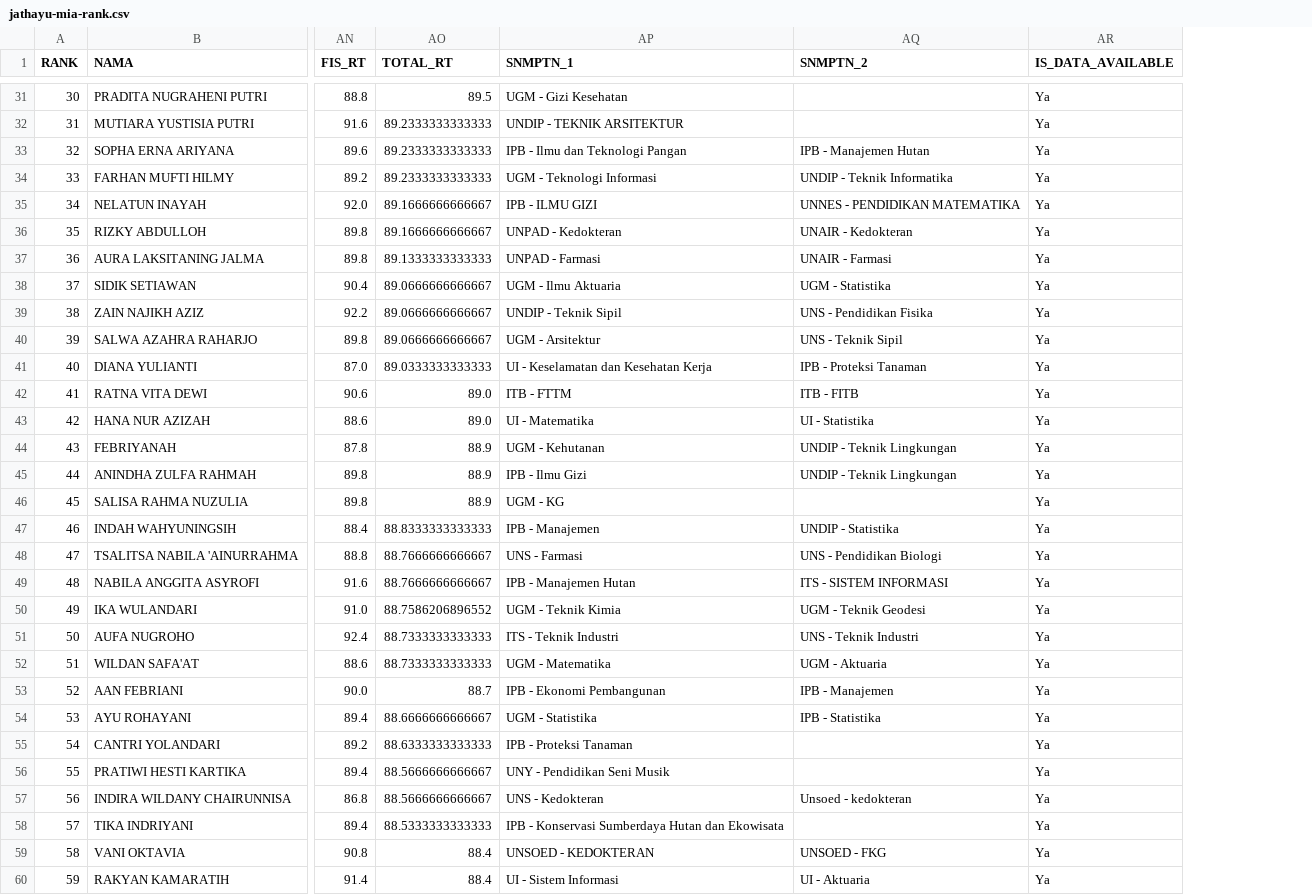
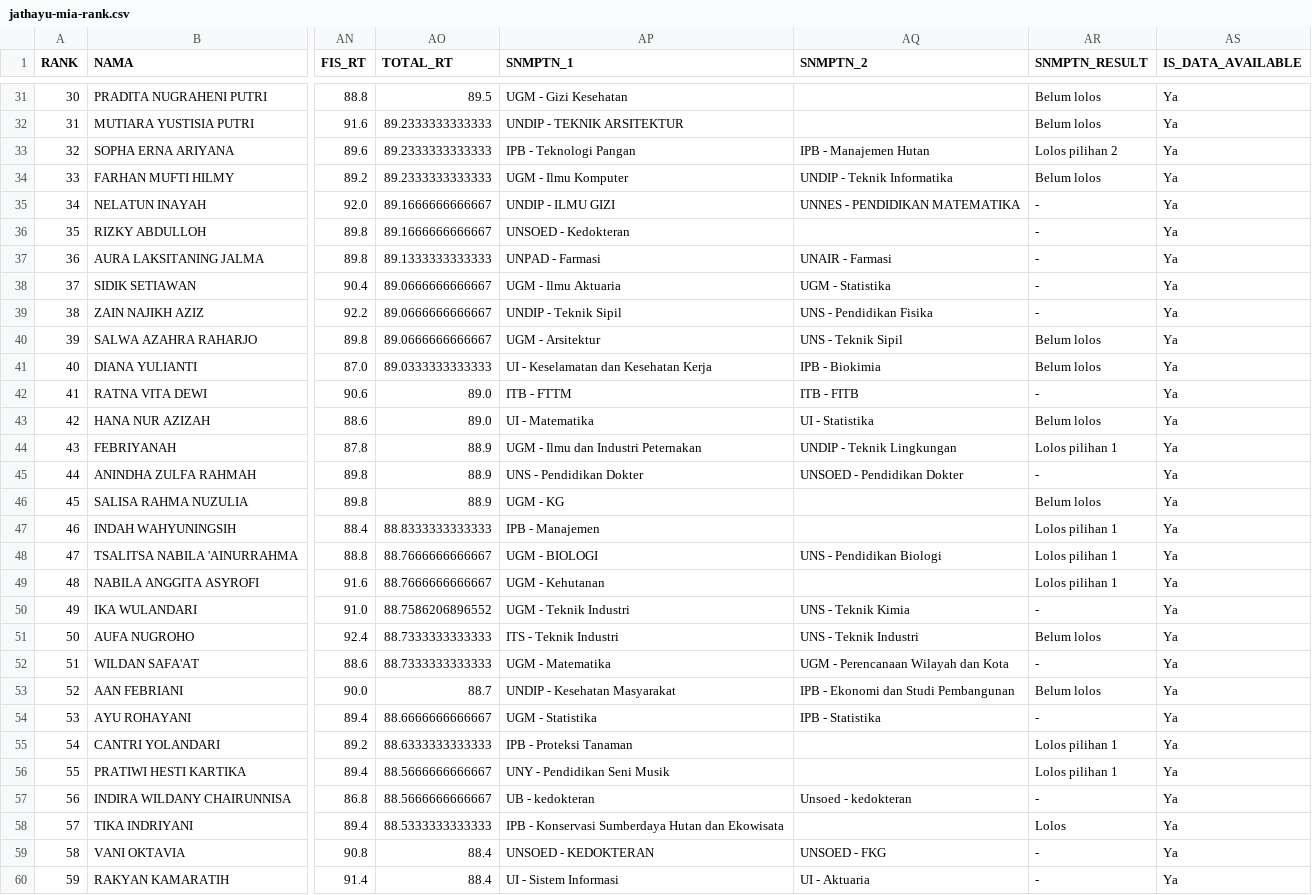
Before and after one commit to nasruliwn/jembawansnmptn, a CSV file: data/jathayu-mia-rank.csv, drawn as a sheet; only a part is shown, gaps mark what is left out; the diff covers the shown part only; the diff names each change by its address in the sheet, - before the commit and + after, or states it on an @@ line.

Commit message:
Add SNMPTN status

```diff
--- a/data/jathayu-mia-rank.csv
+++ b/data/jathayu-mia-rank.csv
+column AR (SNMPTN_RESULT), rows 31-60: Belum lolos | Belum lolos | Lolos pilihan 2 | Belum lolos | - | - | - | - | - | Belum lolos | Belum lolos | - | Belum lolos | Lolos pilihan 1 | - | Belum lolos | Lolos pilihan 1 | Lolos pilihan 1 | Lolos pilihan 1 | - | Belum lolos | - | Belum lolos | - | Lolos pilihan 1 | Lolos pilihan 1 | - | Lolos | - | -
-AP33 (SNMPTN_1): IPB - Ilmu dan Teknologi Pangan
+AP33 (SNMPTN_1): IPB - Teknologi Pangan
-AP34 (SNMPTN_1): UGM - Teknologi Informasi
+AP34 (SNMPTN_1): UGM - Ilmu Komputer
-AP35 (SNMPTN_1): IPB - ILMU GIZI
+AP35 (SNMPTN_1): UNDIP - ILMU GIZI
-AP36 (SNMPTN_1): UNPAD - Kedokteran
+AP36 (SNMPTN_1): UNSOED - Kedokteran
-AQ36 (SNMPTN_2): UNAIR - Kedokteran
+AQ36 (SNMPTN_2): (empty)
-AQ41 (SNMPTN_2): IPB - Proteksi Tanaman
+AQ41 (SNMPTN_2): IPB - Biokimia
-AP44 (SNMPTN_1): UGM - Kehutanan
+AP44 (SNMPTN_1): UGM - Ilmu dan Industri Peternakan
-AP45 (SNMPTN_1): IPB - Ilmu Gizi
+AP45 (SNMPTN_1): UNS - Pendidikan Dokter
-AQ45 (SNMPTN_2): UNDIP - Teknik Lingkungan
+AQ45 (SNMPTN_2): UNSOED - Pendidikan Dokter
-AQ47 (SNMPTN_2): UNDIP - Statistika
+AQ47 (SNMPTN_2): (empty)
-AP48 (SNMPTN_1): UNS - Farmasi
+AP48 (SNMPTN_1): UGM - BIOLOGI
-AP49 (SNMPTN_1): IPB - Manajemen Hutan
+AP49 (SNMPTN_1): UGM - Kehutanan
-AQ49 (SNMPTN_2): ITS - SISTEM INFORMASI
+AQ49 (SNMPTN_2): (empty)
-AP50 (SNMPTN_1): UGM - Teknik Kimia
+AP50 (SNMPTN_1): UGM - Teknik Industri
-AQ50 (SNMPTN_2): UGM - Teknik Geodesi
+AQ50 (SNMPTN_2): UNS - Teknik Kimia
-AQ52 (SNMPTN_2): UGM - Aktuaria
+AQ52 (SNMPTN_2): UGM - Perencanaan Wilayah dan Kota
-AP53 (SNMPTN_1): IPB - Ekonomi Pembangunan
+AP53 (SNMPTN_1): UNDIP - Kesehatan Masyarakat
-AQ53 (SNMPTN_2): IPB - Manajemen
+AQ53 (SNMPTN_2): IPB - Ekonomi dan Studi Pembangunan
-AP57 (SNMPTN_1): UNS - Kedokteran
+AP57 (SNMPTN_1): UB - kedokteran
```
Also changed, not shown: 48 edited cells elsewhere in this file, data/jathayu-iis-rank.csv, 10 other files.
